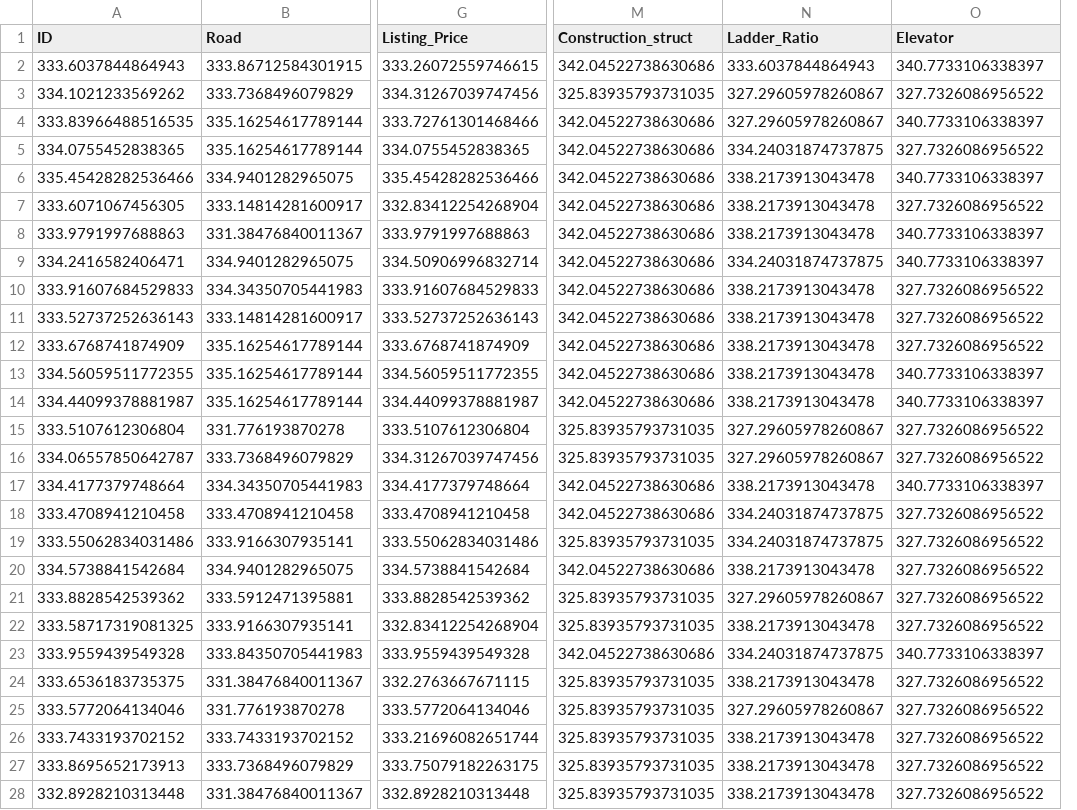
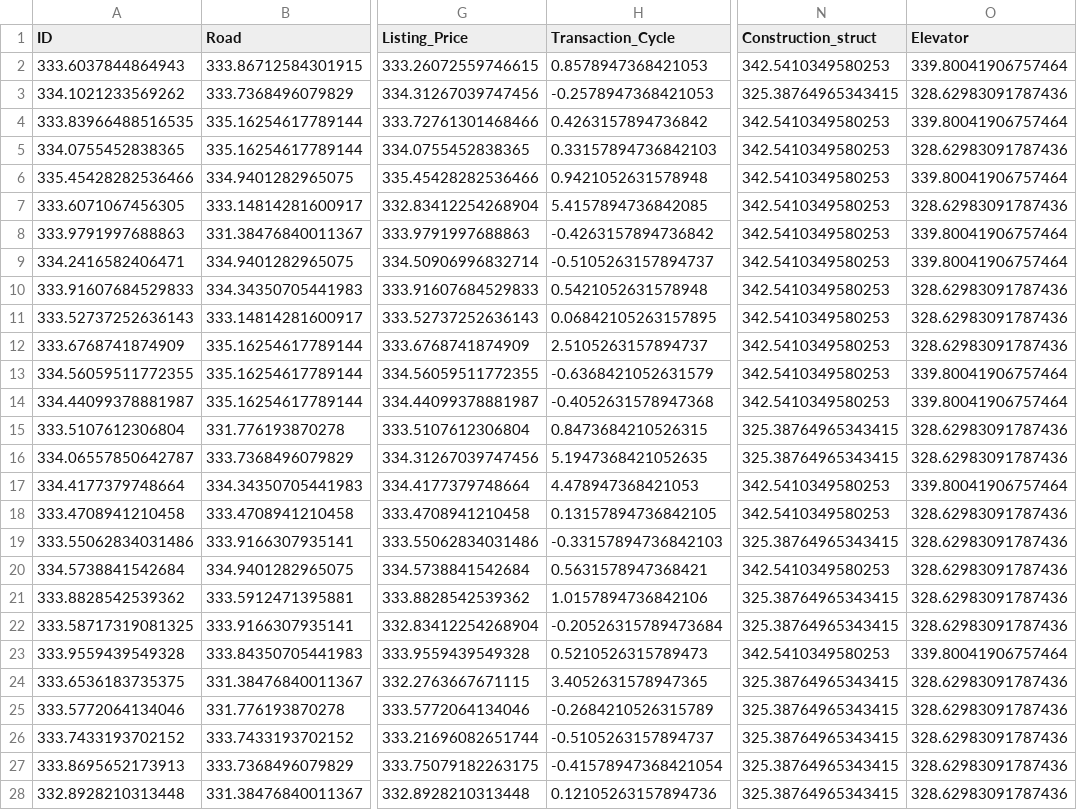
Before and after one commit to RussWong/JudicialSale, a CSV file: Data/Price_System/Price_Predict/feature/used_house_data_test_feature.csv, drawn as a sheet; only a part is shown, gaps mark what is left out; removed rows and columns are numbered as before the commit, all else as after; the diff covers the shown part only; the diff names each change by its address in the sheet, - before the commit and + after, or states it on an @@ line.

```diff
--- a/Data/Price_System/Price_Predict/feature/used_house_data_test_feature.csv
+++ b/Data/Price_System/Price_Predict/feature/used_house_data_test_feature.csv
+column H (Transaction_Cycle), rows 2-28: 0.8578947368421053 | -0.2578947368421053 | 0.4263157894736842 | 0.33157894736842103 | 0.9421052631578948 | 5.4157894736842085 | -0.4263157894736842 | -0.5105263157894737 | 0.5421052631578948 | 0.06842105263157895 | 2.5105263157894737 | -0.6368421052631579 | -0.4052631578947368 | 0.8473684210526315 | 5.1947368421052635 | 4.478947368421053 | 0.13157894736842105 | -0.33157894736842103 | 0.5631578947368421 | 1.0157894736842106 | -0.20526315789473684 | 0.5210526315789473 | 3.4052631578947365 | -0.2684210526315789 | -0.5105263157894737 | -0.41578947368421054 | 0.12105263157894736
-column N (Ladder_Ratio), rows 2-28: 333.6037844864943 | 327.29605978260867 | 327.29605978260867 | 334.24031874737875 | 338.2173913043478 | 338.2173913043478 | 338.2173913043478 | 334.24031874737875 | 338.2173913043478 | 338.2173913043478 | 338.2173913043478 | 338.2173913043478 | 338.2173913043478 | 327.29605978260867 | 327.29605978260867 | 338.2173913043478 | 334.24031874737875 | 334.24031874737875 | 338.2173913043478 | 327.29605978260867 | 338.2173913043478 | 334.24031874737875 | 338.2173913043478 | 327.29605978260867 | 338.2173913043478 | 338.2173913043478 | 338.2173913043478
-N2 (Construction_struct): 342.04522738630686
+N2 (Construction_struct): 342.5410349580253
-O2 (Elevator): 340.7733106338397
+O2 (Elevator): 339.80041906757464
-N3 (Construction_struct): 325.83935793731035
+N3 (Construction_struct): 325.38764965343415
-O3 (Elevator): 327.7326086956522
+O3 (Elevator): 328.62983091787436
-N4:N14 (Construction_struct): 342.04522738630686
+N4:N14 (Construction_struct): 342.5410349580253
-O4 (Elevator): 340.7733106338397
+O4 (Elevator): 339.80041906757464
-O5 (Elevator): 327.7326086956522
+O5 (Elevator): 328.62983091787436
-O6 (Elevator): 340.7733106338397
+O6 (Elevator): 339.80041906757464
-O7 (Elevator): 327.7326086956522
+O7 (Elevator): 328.62983091787436
-O8:O9 (Elevator): 340.7733106338397
+O8:O9 (Elevator): 339.80041906757464
-O10:O12 (Elevator): 327.7326086956522
+O10:O12 (Elevator): 328.62983091787436
-O13:O14 (Elevator): 340.7733106338397
+O13:O14 (Elevator): 339.80041906757464
-N15:N16 (Construction_struct): 325.83935793731035
+N15:N16 (Construction_struct): 325.38764965343415
-O15:O16 (Elevator): 327.7326086956522
+O15:O16 (Elevator): 328.62983091787436
-N17:N18 (Construction_struct): 342.04522738630686
+N17:N18 (Construction_struct): 342.5410349580253
-O17 (Elevator): 340.7733106338397
+O17 (Elevator): 339.80041906757464
-O18:O22 (Elevator): 327.7326086956522
+O18:O22 (Elevator): 328.62983091787436
-N19 (Construction_struct): 325.83935793731035
+N19 (Construction_struct): 325.38764965343415
-N20 (Construction_struct): 342.04522738630686
+N20 (Construction_struct): 342.5410349580253
-N21:N22 (Construction_struct): 325.83935793731035
+N21:N22 (Construction_struct): 325.38764965343415
-N23 (Construction_struct): 342.04522738630686
+N23 (Construction_struct): 342.5410349580253
-O23 (Elevator): 340.7733106338397
+O23 (Elevator): 339.80041906757464
-N24:N28 (Construction_struct): 325.83935793731035
+N24:N28 (Construction_struct): 325.38764965343415
-O24:O28 (Elevator): 327.7326086956522
+O24:O28 (Elevator): 328.62983091787436
```
Also changed, not shown: 131 edited cells elsewhere in this file, Data/Price_System/Price_Predict/encoding/used_house_data_test_encoding.csv, Data/Price_System/Price_Predict/qualified/used_house_data_test_qualified.csv, 6 other files.
